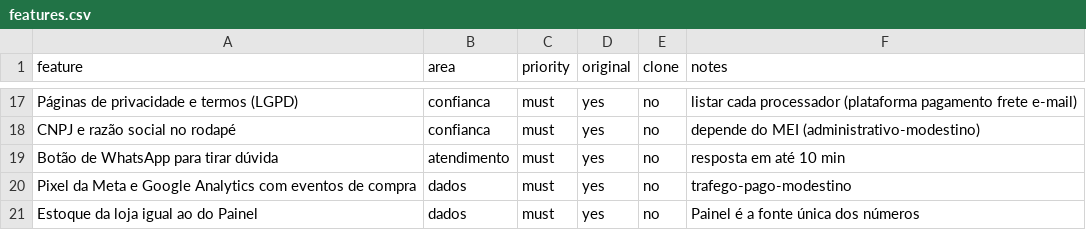
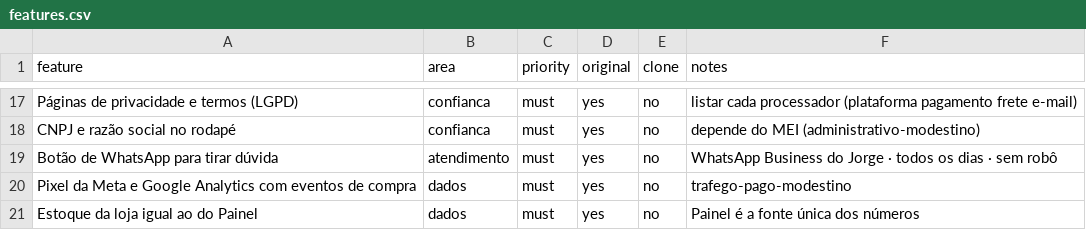
Before and after one commit to jholanda87/api-store, a CSV file: loja/features.csv, drawn as a sheet; only a part is shown, gaps mark what is left out.

```diff
--- a/loja/features.csv
+++ b/loja/features.csv
@@ -18,3 +18,3 @@ Páginas de privacidade e termos (LGPD),confianca,must,yes,no,listar cada proces
 CNPJ e razão social no rodapé,confianca,must,yes,no,depende do MEI (administrativo-modestino)
-Botão de WhatsApp para tirar dúvida,atendimento,must,yes,no,resposta em até 10 min
+Botão de WhatsApp para tirar dúvida,atendimento,must,yes,no,WhatsApp Business do Jorge · todos os dias · sem robô
 Pixel da Meta e Google Analytics com eventos de compra,dados,must,yes,no,trafego-pago-modestino
```
Also changed, not shown: 6 other files.
